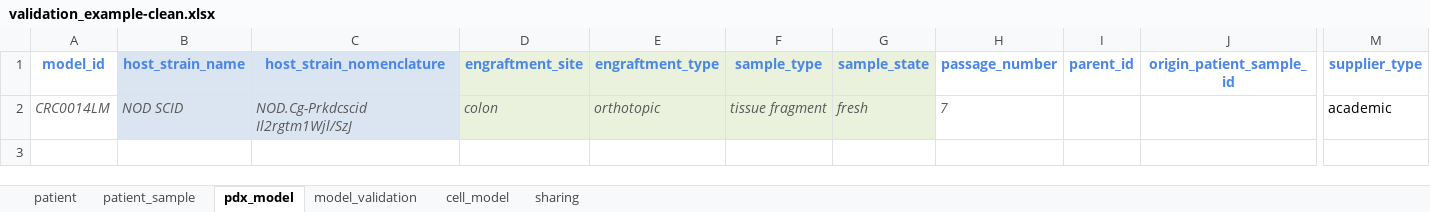
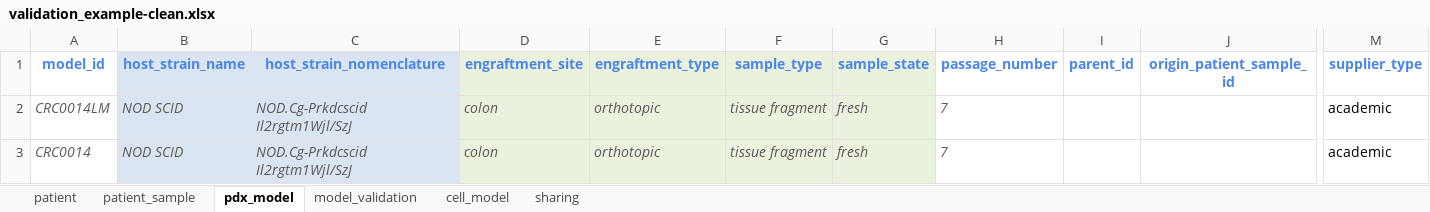
Before and after one commit to PDCMFinder/pdcm-submission, an Excel workbook: website/static/assets/validation_example-clean.xlsx, sheet pdx_model, drawn as a sheet; only a part is shown, gaps mark what is left out; values as stored, in another font and other column widths than the file's, no borders; rows hold the shown columns only; the diff names each change by its address in the sheet, - before the commit and + after, or states it on an @@ line.

```diff
--- a/website/static/assets/validation_example-clean.xlsx (sheet pdx_model)
+++ b/website/static/assets/validation_example-clean.xlsx (sheet pdx_model)
+row 3: CRC0014 | NOD SCID | NOD.Cg-Prkdcscid Il2rgtm1Wjl/SzJ | colon | orthotopic | tissue fragment | fresh | 7 |  |  | academic
```
Also changed, not shown: sheet patient_sample, sheet sharing, sheet model_validation, sheet cell_model.
